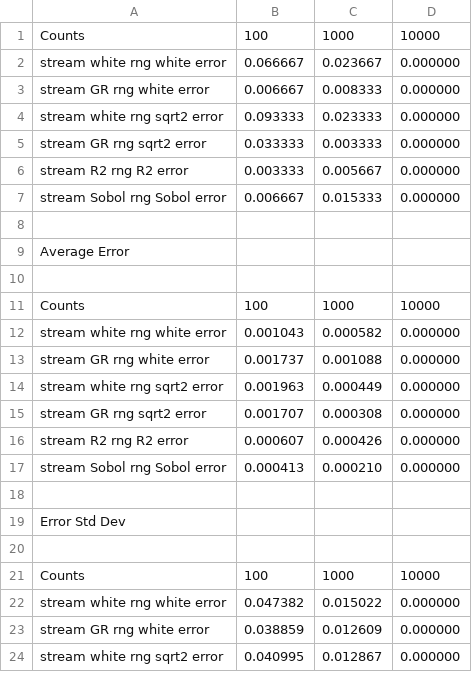
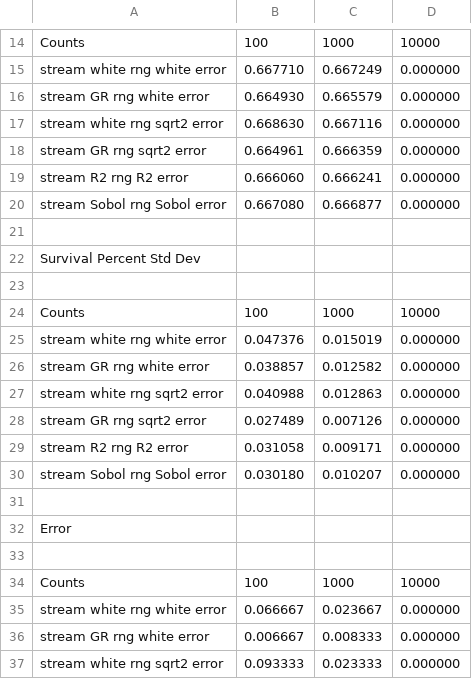
Before and after one commit to Atrix256/ReservoirSampling, a CSV file: out/test2_survival.csv, drawn as a sheet; only a part is shown, gaps mark what is left out; the shorter side is filled out with more unchanged rows; the diff covers the shown part only.

```diff
--- a/out/test2_survival.csv
+++ b/out/test2_survival.csv
@@ -1 +14,21 @@
+"Counts","100","1000","10000"
+"stream white rng white error","0.667710","0.667249","0.000000"
+"stream GR rng white error","0.664930","0.665579","0.000000"
+"stream white rng sqrt2 error","0.668630","0.667116","0.000000"
+"stream GR rng sqrt2 error","0.664961","0.666359","0.000000"
+"stream R2 rng R2 error","0.666060","0.666241","0.000000"
+"stream Sobol rng Sobol error","0.667080","0.666877","0.000000"
+
+"Survival Percent Std Dev"
+
+"Counts","100","1000","10000"
+"stream white rng white error","0.047376","0.015019","0.000000"
+"stream GR rng white error","0.038857","0.012582","0.000000"
+"stream white rng sqrt2 error","0.040988","0.012863","0.000000"
+"stream GR rng sqrt2 error","0.027489","0.007126","0.000000"
+"stream R2 rng R2 error","0.031058","0.009171","0.000000"
+"stream Sobol rng Sobol error","0.030180","0.010207","0.000000"
+
+"Error"
+
 "Counts","100","1000","10000"
```
Also changed, not shown: 13 added rows elsewhere in this file, out/test1_survival.csv, out/test3_survival.csv, 1 other file.
